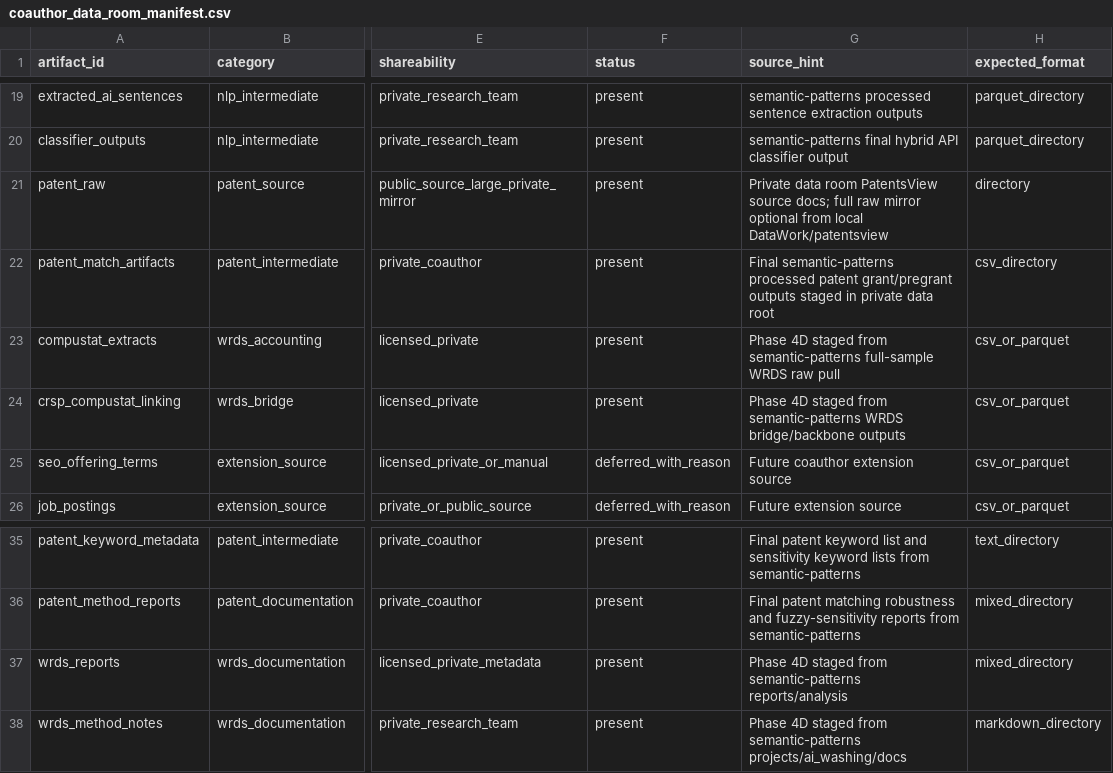
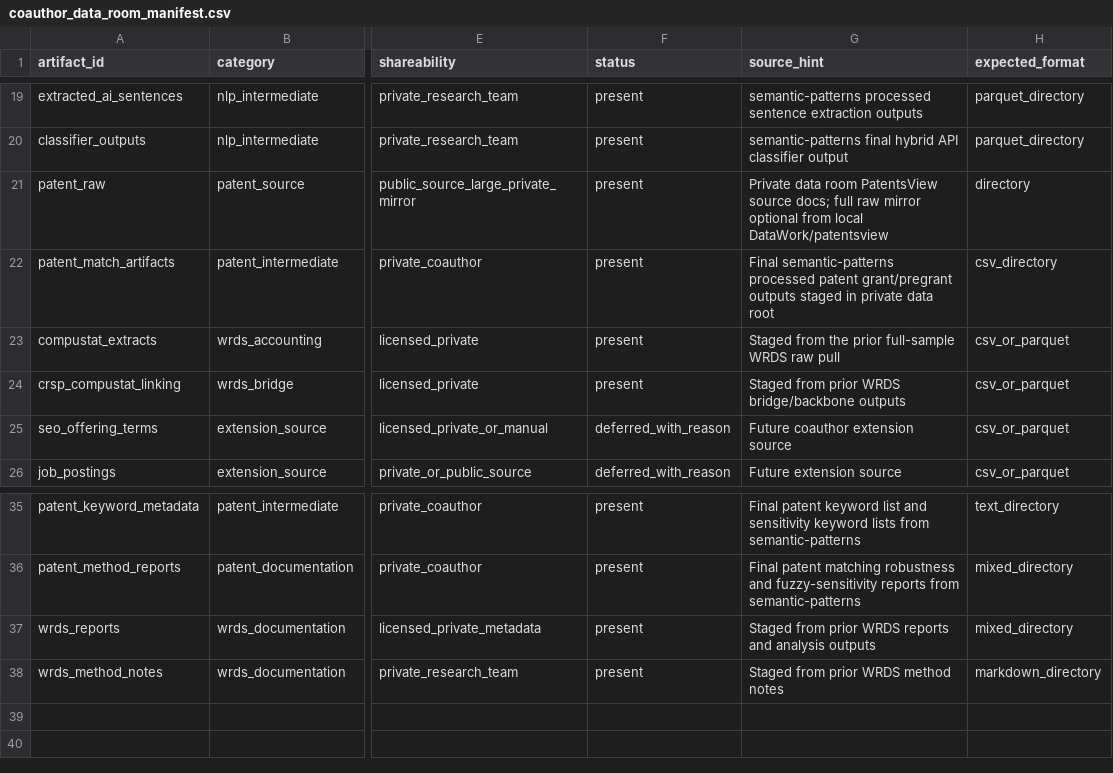
Before and after one commit to soheilkhodadadi/ai-washing, a CSV file: manifests/coauthor_data_room_manifest.csv, drawn as a sheet; only a part is shown, gaps mark what is left out; the diff names each change by its address in the sheet, - before the commit and + after, or states it on an @@ line.

Commit message:
Polish coauthor-facing handoff language

```diff
--- a/manifests/coauthor_data_room_manifest.csv
+++ b/manifests/coauthor_data_room_manifest.csv
-G23 (source_hint): Phase 4D staged from semantic-patterns full-sample WRDS…
+G23 (source_hint): Staged from the prior full-sample WRDS…
-G24 (source_hint): Phase 4D staged from semantic-patterns WRDS bridge/backbone…
+G24 (source_hint): Staged from prior WRDS bridge/backbone…
-G37 (source_hint): Phase 4D staged from semantic-patterns reports/analysis
+G37 (source_hint): Staged from prior WRDS reports and analysis outputs
-G38 (source_hint): Phase 4D staged from semantic-patterns projects/ai_washing/docs
+G38 (source_hint): Staged from prior WRDS method notes
```
Also changed, not shown: 29 other files.
